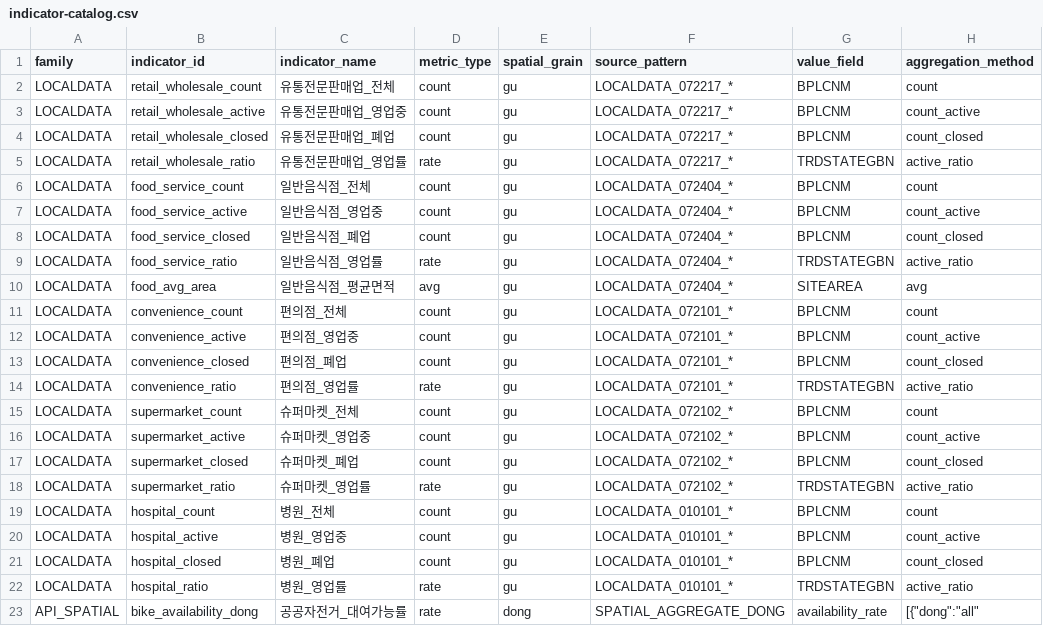
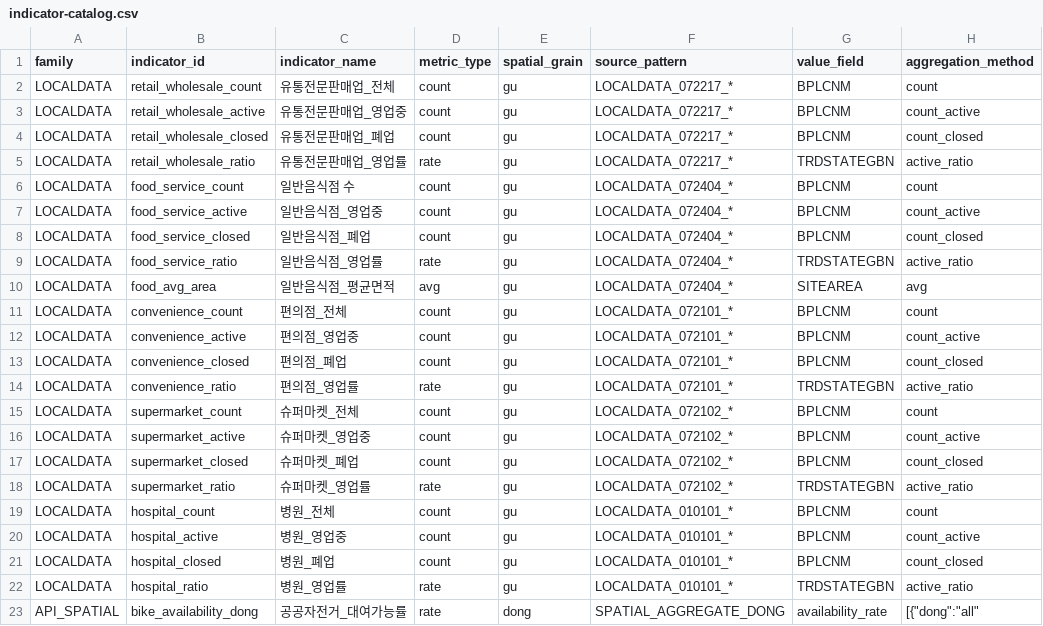
Before and after one commit to haeseungsung/seoul_map, a CSV file: public/data/indicator-catalog.csv, drawn as a sheet; only a part is shown; the diff names each change by its address in the sheet, - before the commit and + after, or states it on an @@ line.

```diff
--- a/public/data/indicator-catalog.csv
+++ b/public/data/indicator-catalog.csv
-C6 (indicator_name): 일반음식점_전체
+C6 (indicator_name): 일반음식점 수
```
Also changed, not shown: 9 other files.
